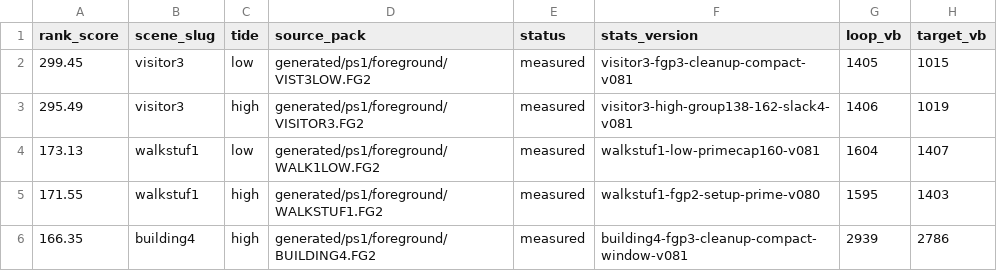
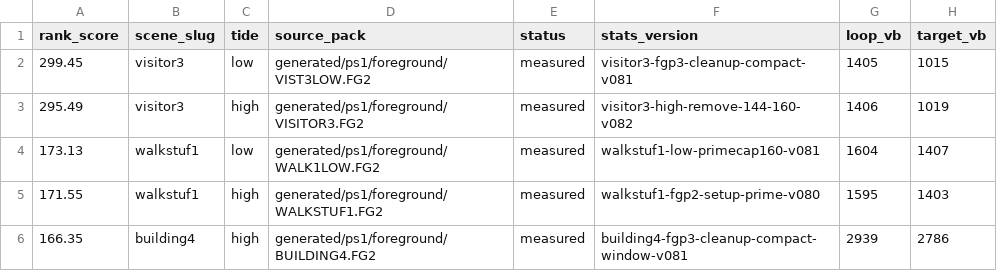
Before and after one commit to huntergdavis/johnny-castaway-ps1, a CSV file: docs/ps1/performance-preprocess-opportunities.csv, drawn as a sheet; only a part is shown; the diff names each change by its address in the sheet, - before the commit and + after, or states it on an @@ line.

```diff
--- a/docs/ps1/performance-preprocess-opportunities.csv
+++ b/docs/ps1/performance-preprocess-opportunities.csv
-F3 (stats_version): visitor3-high-group138-162-slack4-v081
+F3 (stats_version): visitor3-high-remove-144-160-v082
```
Also changed, not shown: docs/ps1/performance-read-candidate-matrix.csv, docs/ps1/performance-scene-matrix.csv, 11 other files.
